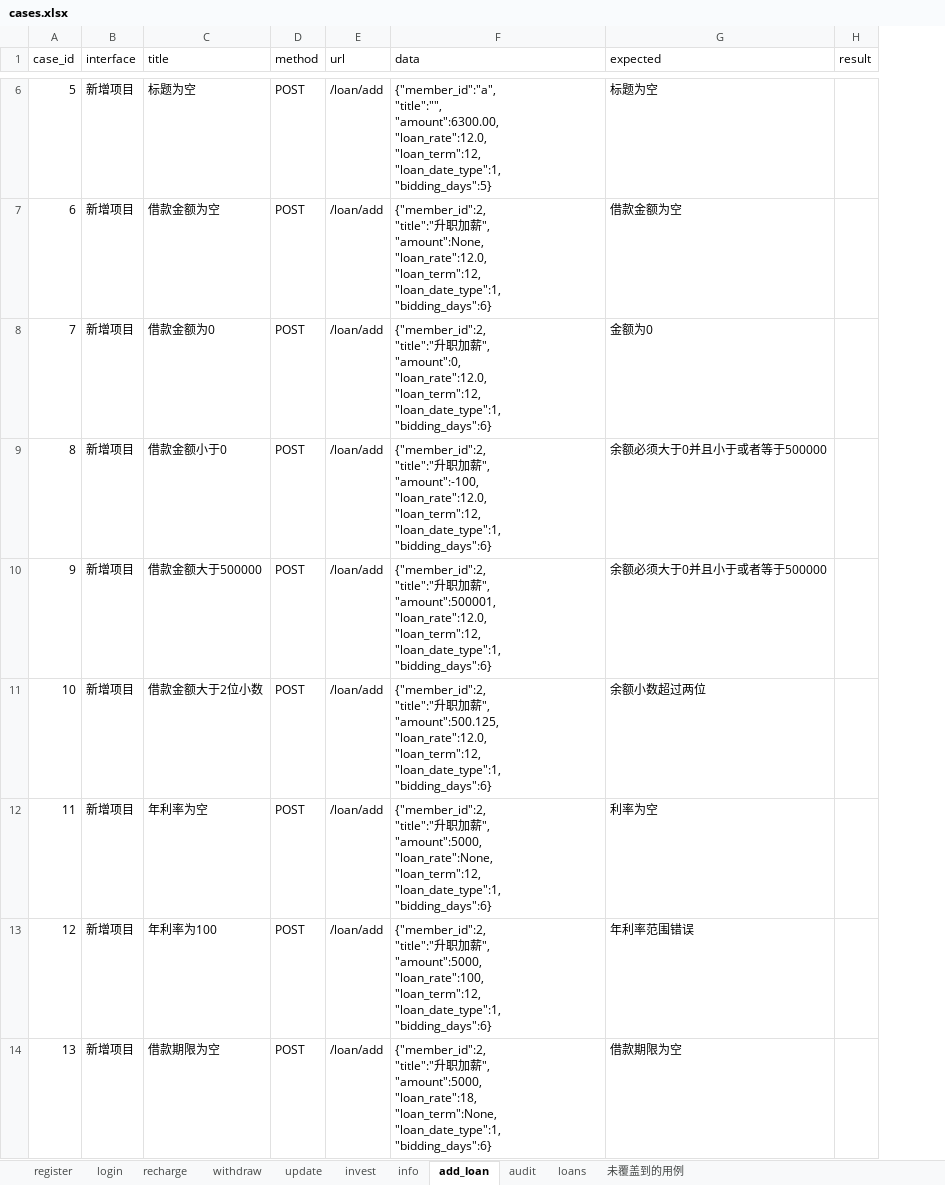
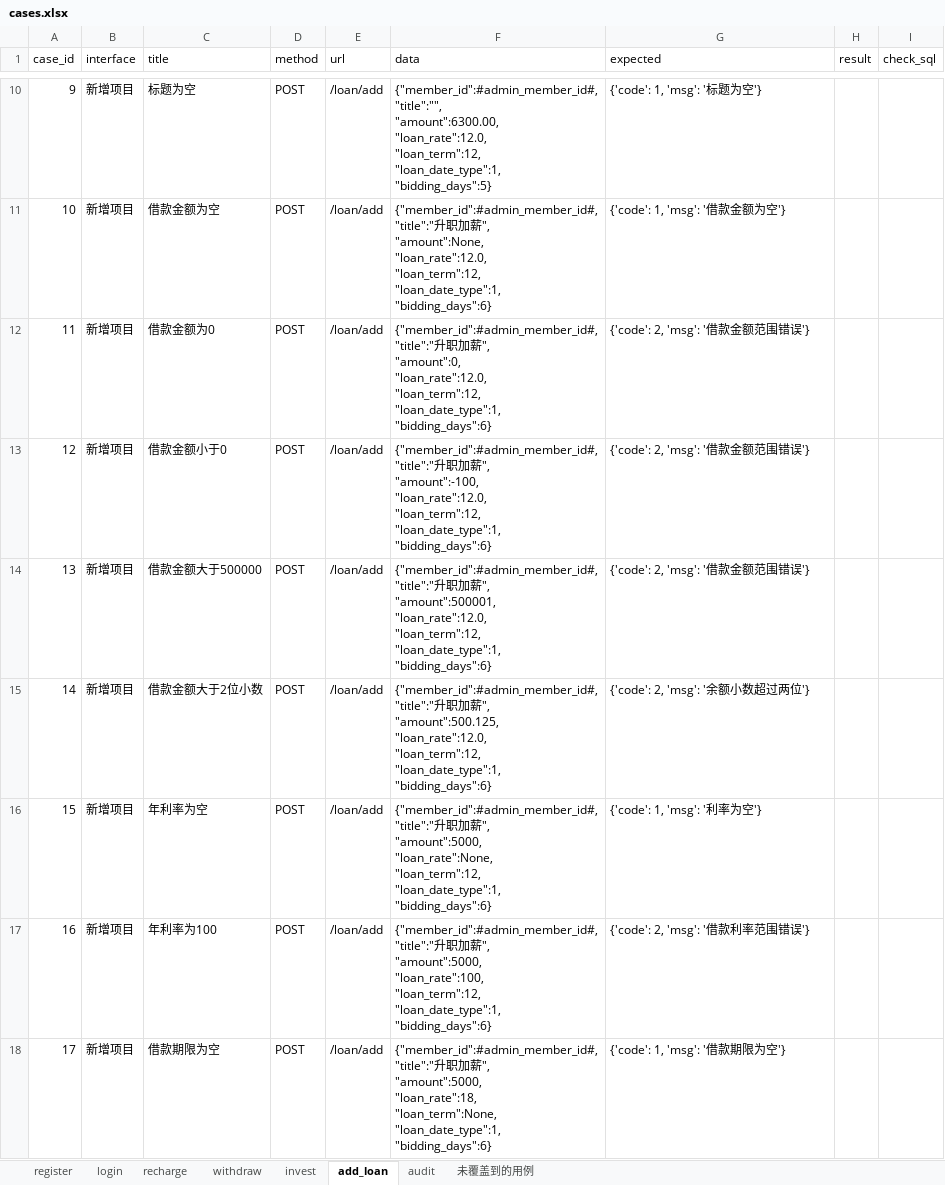
Before and after one commit to wsdxl/excises_python, an Excel workbook: excise_request/data/cases.xlsx, sheet add_loan, drawn as a sheet; only a part is shown, gaps mark what is left out; values as stored, in another font and other column widths than the file's, no borders; addresses are those after the commit; ↵ is a line break in a cell; the diff covers the shown part only; the diff names each change by its address in the sheet, - before the commit and + after, or states it on an @@ line.

```diff
--- a/excise_request/data/cases.xlsx (sheet add_loan)
+++ b/excise_request/data/cases.xlsx (sheet add_loan)
-sheet tab: update
-sheet tab: info
-sheet tab: loans
+column I (check_sql), empty
@@ column A (case_id) renumbered from row 3 down @@
-F10 (data): {"member_id":"a", ↵ "title":"", ↵ "amount":6300.00,…
+F10 (data): {"member_id":#admin_member_id#, ↵ "title":"", ↵ "amount":6300.00,…
-G10 (expected): 标题为空
+G10 (expected): {'code': 1, 'msg': '标题为空'}
-F11 (data): {"member_id":2, ↵ "title":"升…
+F11 (data): {"member_id":#admin_member_id#, ↵ "title":"升…
-G11 (expected): 借款金额为空
+G11 (expected): {'code': 1, 'msg': '借款金额为空'}
-F12 (data): {"member_id":2, ↵ "title":"升…
+F12 (data): {"member_id":#admin_member_id#, ↵ "title":"升…
-G12 (expected): 金额为0
+G12 (expected): {'code': 2, 'msg': '借款金额范围错误'}
-F13 (data): {"member_id":2, ↵ "title":"升…
+F13 (data): {"member_id":#admin_member_id#, ↵ "title":"升…
-G13:G14 (expected): 余额必须大于0并且小于或者等于500000
+G13:G14 (expected): {'code': 2, 'msg': '借款金额范围错误'}
-F14 (data): {"member_id":2, ↵ "title":"升…
+F14 (data): {"member_id":#admin_member_id#, ↵ "title":"升…
-F15 (data): {"member_id":2, ↵ "title":"升…
+F15 (data): {"member_id":#admin_member_id#, ↵ "title":"升…
-G15 (expected): 余额小数超过两位
+G15 (expected): {'code': 2, 'msg': '余额小数超过两位'}
-F16 (data): {"member_id":2, ↵ "title":"升…
+F16 (data): {"member_id":#admin_member_id#, ↵ "title":"升…
-G16 (expected): 利率为空
+G16 (expected): {'code': 1, 'msg': '利率为空'}
-F17 (data): {"member_id":2, ↵ "title":"升…
+F17 (data): {"member_id":#admin_member_id#, ↵ "title":"升…
-G17 (expected): 年利率范围错误
+G17 (expected): {'code': 2, 'msg': '借款利率范围错误'}
-F18 (data): {"member_id":2, ↵ "title":"升…
+F18 (data): {"member_id":#admin_member_id#, ↵ "title":"升…
-G18 (expected): 借款期限为空
+G18 (expected): {'code': 1, 'msg': '借款期限为空'}
```
Also changed, not shown: 5 added rows, 1 removed row and 25 edited cells elsewhere in this sheet, sheet invest, sheet audit, sheet recharge, sheet register, sheet withdraw, 7 other files.
